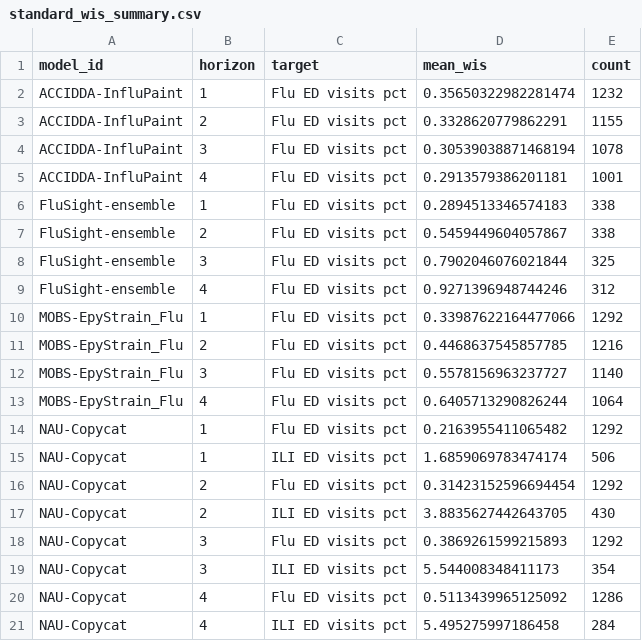
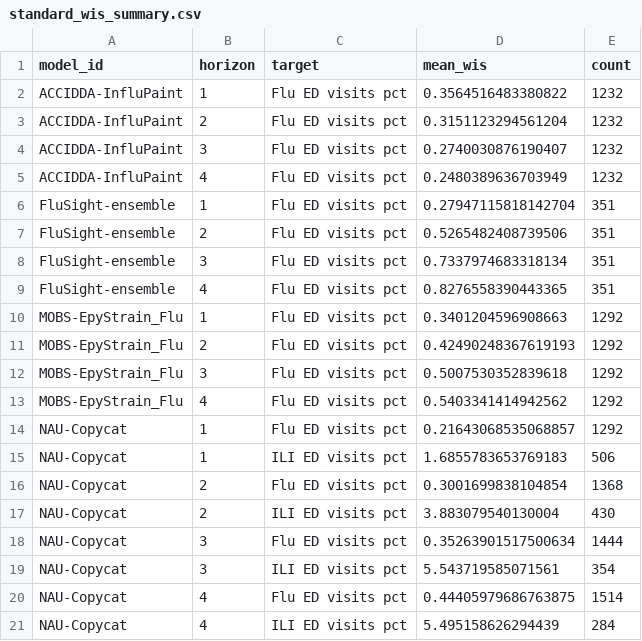
Before and after one commit to advayvyas/ForecastEvaluation, a CSV file: Data/standard-scoring/standard_wis_summary.csv, drawn as a sheet; only a part is shown; the diff covers the shown part only.

```diff
--- a/Data/standard-scoring/standard_wis_summary.csv
+++ b/Data/standard-scoring/standard_wis_summary.csv
@@ -1,21 +1,21 @@
 model_id,horizon,target,mean_wis,count
-ACCIDDA-InfluPaint,1,Flu ED visits pct,0.35650322982281474,1232
-ACCIDDA-InfluPaint,2,Flu ED visits pct,0.3328620779862291,1155
-ACCIDDA-InfluPaint,3,Flu ED visits pct,0.30539038871468194,1078
-ACCIDDA-InfluPaint,4,Flu ED visits pct,0.2913579386201181,1001
-FluSight-ensemble,1,Flu ED visits pct,0.2894513346574183,338
-FluSight-ensemble,2,Flu ED visits pct,0.5459449604057867,338
-FluSight-ensemble,3,Flu ED visits pct,0.7902046076021844,325
-FluSight-ensemble,4,Flu ED visits pct,0.9271396948744246,312
-MOBS-EpyStrain_Flu,1,Flu ED visits pct,0.33987622164477066,1292
-MOBS-EpyStrain_Flu,2,Flu ED visits pct,0.4468637545857785,1216
-MOBS-EpyStrain_Flu,3,Flu ED visits pct,0.5578156963237727,1140
-MOBS-EpyStrain_Flu,4,Flu ED visits pct,0.6405713290826244,1064
-NAU-Copycat,1,Flu ED visits pct,0.2163955411065482,1292
-NAU-Copycat,1,ILI ED visits pct,1.6859069783474174,506
-NAU-Copycat,2,Flu ED visits pct,0.31423152596694454,1292
-NAU-Copycat,2,ILI ED visits pct,3.8835627442643705,430
-NAU-Copycat,3,Flu ED visits pct,0.3869261599215893,1292
-NAU-Copycat,3,ILI ED visits pct,5.544008348411173,354
-NAU-Copycat,4,Flu ED visits pct,0.5113439965125092,1286
-NAU-Copycat,4,ILI ED visits pct,5.495275997186458,284
+ACCIDDA-InfluPaint,1,Flu ED visits pct,0.3564516483380822,1232
+ACCIDDA-InfluPaint,2,Flu ED visits pct,0.3151123294561204,1232
+ACCIDDA-InfluPaint,3,Flu ED visits pct,0.2740030876190407,1232
+ACCIDDA-InfluPaint,4,Flu ED visits pct,0.2480389636703949,1232
+FluSight-ensemble,1,Flu ED visits pct,0.27947115818142704,351
+FluSight-ensemble,2,Flu ED visits pct,0.5265482408739506,351
+FluSight-ensemble,3,Flu ED visits pct,0.7337974683318134,351
+FluSight-ensemble,4,Flu ED visits pct,0.8276558390443365,351
+MOBS-EpyStrain_Flu,1,Flu ED visits pct,0.3401204596908663,1292
+MOBS-EpyStrain_Flu,2,Flu ED visits pct,0.42490248367619193,1292
+MOBS-EpyStrain_Flu,3,Flu ED visits pct,0.5007530352839618,1292
+MOBS-EpyStrain_Flu,4,Flu ED visits pct,0.5403341414942562,1292
+NAU-Copycat,1,Flu ED visits pct,0.21643068535068857,1292
+NAU-Copycat,1,ILI ED visits pct,1.6855783653769183,506
+NAU-Copycat,2,Flu ED visits pct,0.3001699838104854,1368
+NAU-Copycat,2,ILI ED visits pct,3.883079540130004,430
+NAU-Copycat,3,Flu ED visits pct,0.35263901517500634,1444
+NAU-Copycat,3,ILI ED visits pct,5.543719585071561,354
+NAU-Copycat,4,Flu ED visits pct,0.44405979686763875,1514
+NAU-Copycat,4,ILI ED visits pct,5.495158626294439,284
```
Also changed, not shown: 72 edited cells elsewhere in this file, Data/standard-scoring/standard_coverage_summary.csv, 4 other files.
